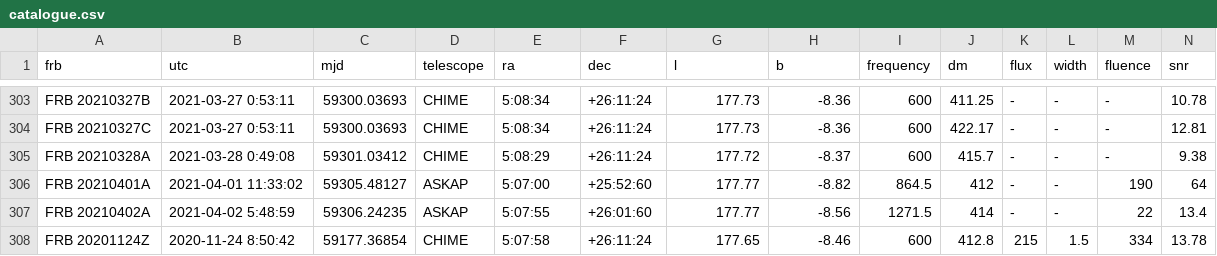
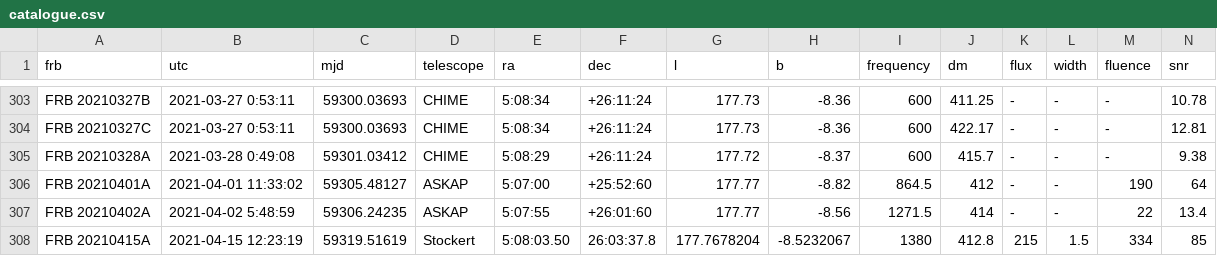
Before and after one commit to HeRTA/FRBSTATS, a CSV file: catalogue.csv, drawn as a sheet; only a part is shown, gaps mark what is left out; removed rows and columns are numbered as before the commit, all else as after; rows hold the shown columns only; the diff names each change by its address in the sheet, - before the commit and + after, or states it on an @@ line.

Commit message:
Update Stockert observation

```diff
--- a/catalogue.csv
+++ b/catalogue.csv
-row 308: FRB 20201124Z | 2020-11-24 8:50:42 | 59177.36854 | CHIME | 5:07:58 | +26:11:24 | 177.65 | -8.46 | 600 | 412.8 | 215 | 1.5 | 334 | 13.78
+row 308: FRB 20210415A | 2021-04-15 12:23:19 | 59319.51619 | Stockert | 5:08:03.50 | 26:03:37.8 | 177.7678204 | -8.5232067 | 1380 | 412.8 | 215 | 1.5 | 334 | 85
```
